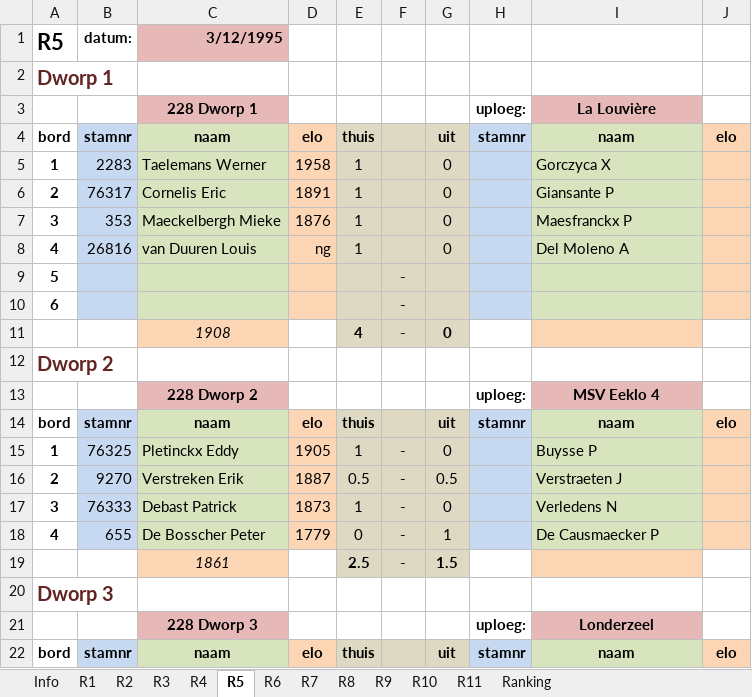
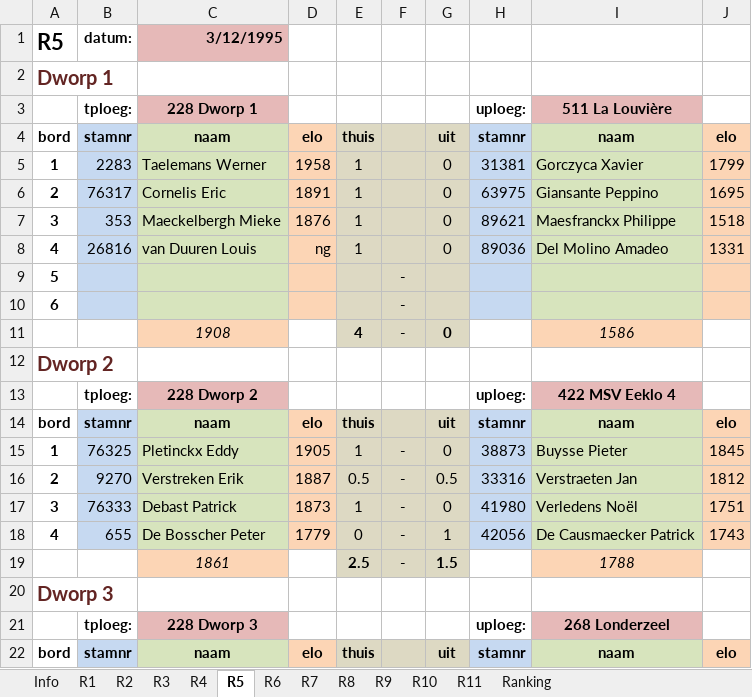
Before and after one commit to erpi/skdworp, an Excel workbook: _data/ni/ni9596/individueel_eindstand_dworp_123_9596.xlsx, sheet R5, drawn as a sheet; only a part is shown; values as stored, in another font and other column widths than the file's, no borders; the diff covers the shown part only; the diff names each change by its address in the sheet, - before the commit and + after, or states it on an @@ line.

```diff
--- a/_data/ni/ni9596/individueel_eindstand_dworp_123_9596.xlsx (sheet R5)
+++ b/_data/ni/ni9596/individueel_eindstand_dworp_123_9596.xlsx (sheet R5)
-B3: (empty)
+B3: tploeg:
-I3: La Louvière
+I3: 511 La Louvière
-H5: (empty)
+H5: 31381
-I5: Gorczyca X
+I5: Gorczyca Xavier
-J5: (empty)
+J5: 1799
-H6: (empty)
+H6: 63975
-I6: Giansante P
+I6: Giansante Peppino
-J6: (empty)
+J6: 1695
-H7: (empty)
+H7: 89621
-I7: Maesfranckx P
+I7: Maesfranckx Philippe
-J7: (empty)
+J7: 1518
-H8: (empty)
+H8: 89036
-I8: Del Moleno A
+I8: Del Molino Amadeo
-J8: (empty)
+J8: 1331
-I11: (empty)
+I11: 1586
-B13: (empty)
+B13: tploeg:
-I13: MSV Eeklo 4
+I13: 422 MSV Eeklo 4
-H15: (empty)
+H15: 38873
-I15: Buysse P
+I15: Buysse Pieter
-J15: (empty)
+J15: 1845
-H16: (empty)
+H16: 33316
-I16: Verstraeten J
+I16: Verstraeten Jan
-J16: (empty)
+J16: 1812
-H17: (empty)
+H17: 41980
-I17: Verledens N
+I17: Verledens Noël
-J17: (empty)
+J17: 1751
-H18: (empty)
+H18: 42056
-I18: De Causmaecker P
+I18: De Causmaecker Patrick
-J18: (empty)
+J18: 1743
-I19: (empty)
+I19: 1788
-B21: (empty)
+B21: tploeg:
-I21: Londerzeel
+I21: 268 Londerzeel
```
Also changed, not shown: 14 edited cells elsewhere in this sheet, sheet R11, sheet R9, sheet R10, sheet R1, sheet R2, sheet R7, 5 more sheets, 6 other files.
